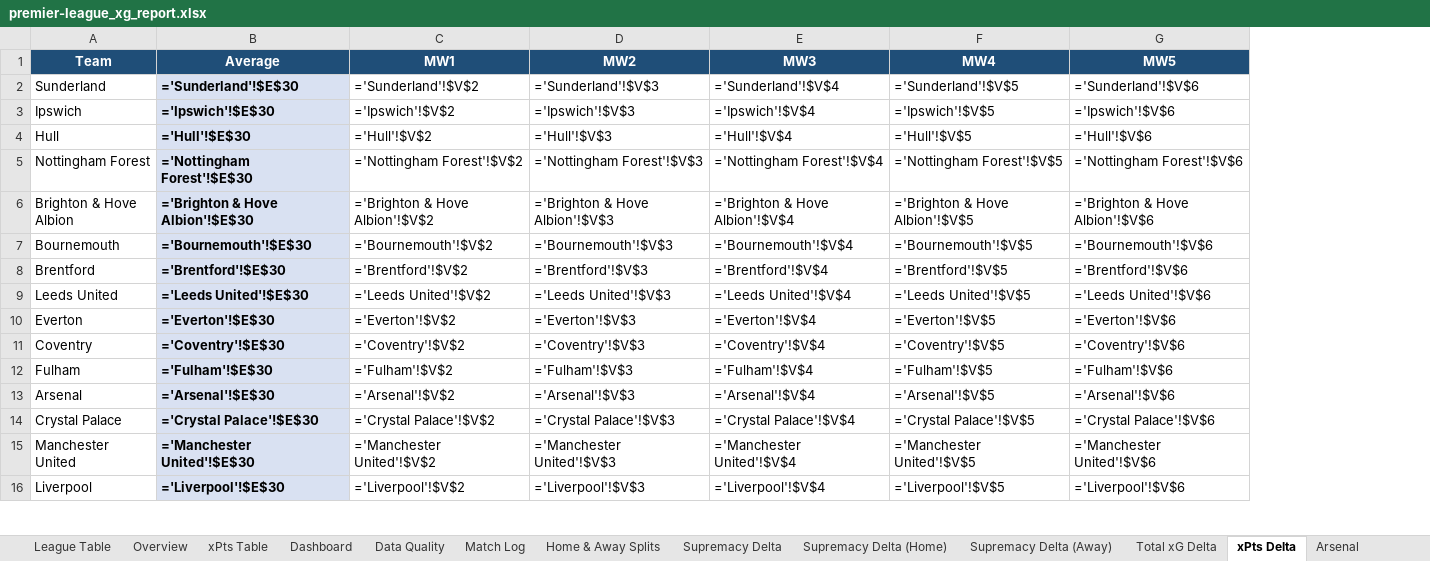
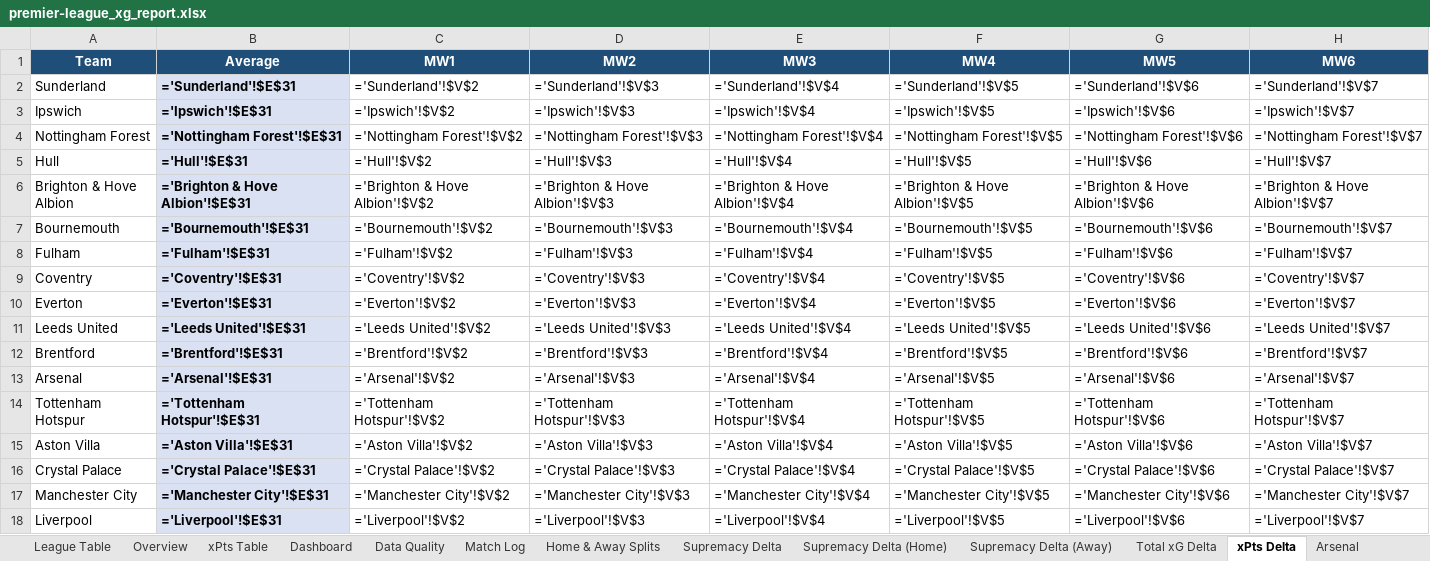
Before and after one commit to boylealert0209/efl-xg-model, an Excel workbook: data/premier-league_xg_report.xlsx, sheet xPts Delta, drawn as a sheet; only a part is shown; values as stored, in another font and other column widths than the file's, no borders; formulas without a stored value are shown as written; conditional formats not drawn; removed rows and columns are numbered as before the commit, all else as after; the diff covers the shown part only; the diff names each change by its address in the sheet, - before the commit and + after, or states it on an @@ line.

```diff
--- a/data/premier-league_xg_report.xlsx (sheet xPts Delta)
+++ b/data/premier-league_xg_report.xlsx (sheet xPts Delta)
+column H (MW6), rows 2-4: ='Sunderland'!$V$7 | ='Ipswich'!$V$7 | ='Nottingham Forest'!$V$7; rows 6-7: ='Brighton & Hove Albion'!$V$7 | ='Bournemouth'!$V$7; row 11: ='Leeds United'!$V$7; row 13: ='Arsenal'!$V$7; rows 16-18: ='Crystal Palace'!$V$7 | ='Manchester City'!$V$7 | ='Liverpool'!$V$7
-B2 (Average): ='Sunderland'!$E$30
+B2 (Average): ='Sunderland'!$E$31
-B3 (Average): ='Ipswich'!$E$30
+B3 (Average): ='Ipswich'!$E$31
-row 4: Hull | ='Hull'!$E$30 | ='Hull'!$V$2 | ='Hull'!$V$3 | ='Hull'!$V$4 | ='Hull'!$V$5 | ='Hull'!$V$6
-B4 (Average): ='Nottingham Forest'!$E$30
+B4 (Average): ='Nottingham Forest'!$E$31
+row 5: Hull | ='Hull'!$E$31 | ='Hull'!$V$2 | ='Hull'!$V$3 | ='Hull'!$V$4 | ='Hull'!$V$5 | ='Hull'!$V$6 | ='Hull'!$V$7
-B6 (Average): ='Brighton & Hove Albion'!$E$30
+B6 (Average): ='Brighton & Hove Albion'!$E$31
-B7 (Average): ='Bournemouth'!$E$30
+B7 (Average): ='Bournemouth'!$E$31
-row 8: Brentford | ='Brentford'!$E$30 | ='Brentford'!$V$2 | ='Brentford'!$V$3 | ='Brentford'!$V$4 | ='Brentford'!$V$5 | ='Brentford'!$V$6
+row 8: Fulham | ='Fulham'!$E$31 | ='Fulham'!$V$2 | ='Fulham'!$V$3 | ='Fulham'!$V$4 | ='Fulham'!$V$5 | ='Fulham'!$V$6 | ='Fulham'!$V$7
+row 9: Coventry | ='Coventry'!$E$31 | ='Coventry'!$V$2 | ='Coventry'!$V$3 | ='Coventry'!$V$4 | ='Coventry'!$V$5 | ='Coventry'!$V$6 | ='Coventry'!$V$7
+row 10: Everton | ='Everton'!$E$31 | ='Everton'!$V$2 | ='Everton'!$V$3 | ='Everton'!$V$4 | ='Everton'!$V$5 | ='Everton'!$V$6 | ='Everton'!$V$7
-B11 (Average): ='Leeds United'!$E$30
+B11 (Average): ='Leeds United'!$E$31
-row 10: Everton | ='Everton'!$E$30 | ='Everton'!$V$2 | ='Everton'!$V$3 | ='Everton'!$V$4 | ='Everton'!$V$5 | ='Everton'!$V$6
-row 11: Coventry | ='Coventry'!$E$30 | ='Coventry'!$V$2 | ='Coventry'!$V$3 | ='Coventry'!$V$4 | ='Coventry'!$V$5 | ='Coventry'!$V$6
-row 12: Fulham | ='Fulham'!$E$30 | ='Fulham'!$V$2 | ='Fulham'!$V$3 | ='Fulham'!$V$4 | ='Fulham'!$V$5 | ='Fulham'!$V$6
+row 12: Brentford | ='Brentford'!$E$31 | ='Brentford'!$V$2 | ='Brentford'!$V$3 | ='Brentford'!$V$4 | ='Brentford'!$V$5 | ='Brentford'!$V$6 | ='Brentford'!$V$7
-B13 (Average): ='Arsenal'!$E$30
+B13 (Average): ='Arsenal'!$E$31
+row 14: Tottenham Hotspur | ='Tottenham Hotspur'!$E$31 | ='Tottenham Hotspur'!$V$2 | ='Tottenham Hotspur'!$V$3 | ='Tottenham Hotspur'!$V$4 | ='Tottenham Hotspur'!$V$5 | ='Tottenham Hotspur'!$V$6 | ='Tottenham Hotspur'!$V$7
+row 15: Aston Villa | ='Aston Villa'!$E$31 | ='Aston Villa'!$V$2 | ='Aston Villa'!$V$3 | ='Aston Villa'!$V$4 | ='Aston Villa'!$V$5 | ='Aston Villa'!$V$6 | ='Aston Villa'!$V$7
-B16 (Average): ='Crystal Palace'!$E$30
+B16 (Average): ='Crystal Palace'!$E$31
-A17 (Team): Manchester United
+A17 (Team): Manchester City
-B17 (Average): ='Manchester United'!$E$30
+B17 (Average): ='Manchester City'!$E$31
-C17 (MW1): ='Manchester United'!$V$2
+C17 (MW1): ='Manchester City'!$V$2
-D17 (MW2): ='Manchester United'!$V$3
+D17 (MW2): ='Manchester City'!$V$3
-E17 (MW3): ='Manchester United'!$V$4
+E17 (MW3): ='Manchester City'!$V$4
-F17 (MW4): ='Manchester United'!$V$5
+F17 (MW4): ='Manchester City'!$V$5
-G17 (MW5): ='Manchester United'!$V$6
+G17 (MW5): ='Manchester City'!$V$6
-B18 (Average): ='Liverpool'!$E$30
+B18 (Average): ='Liverpool'!$E$31
```
Also changed, not shown: 1 added row, 3 removed rows and 8 edited cells elsewhere in this sheet, sheet Overview, sheet Home & Away Splits, sheet League Table, sheet Match Log, sheet Total xG Delta, sheet Supremacy Delta, 24 more sheets, 5 other files.
